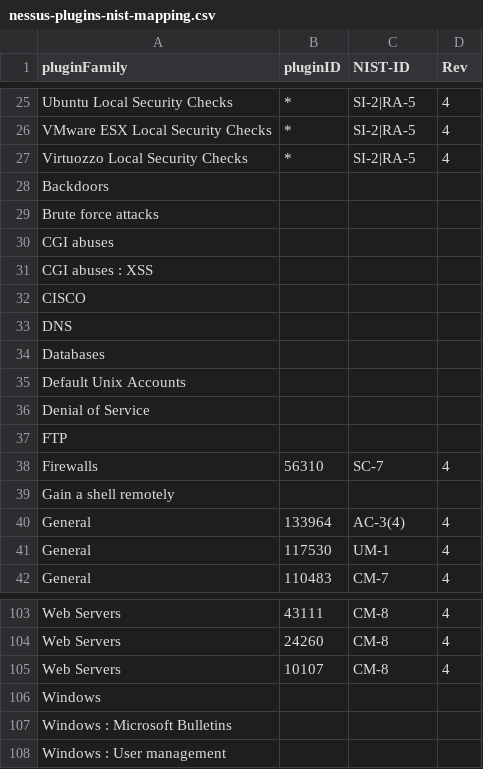
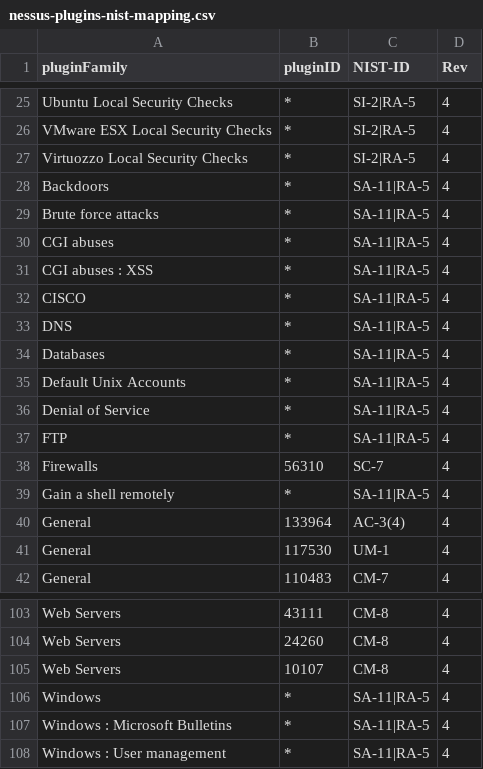
Before and after one commit to mitre/heimdall_tools, a CSV file: lib/data/nessus-plugins-nist-mapping.csv, drawn as a sheet; only a part is shown, gaps mark what is left out; removed rows and columns are numbered as before the commit, all else as after; the diff covers the shown part only; the diff names each change by its address in the sheet, - before the commit and + after, or states it on an @@ line.

Commit message:
Update nessus-plugins-nist-mapping.csv
add defaults SA-11, RA-5

```diff
--- a/lib/data/nessus-plugins-nist-mapping.csv
+++ b/lib/data/nessus-plugins-nist-mapping.csv
-row 28: Backdoors
-row 29: Brute force attacks
-row 30: CGI abuses
-row 31: CGI abuses : XSS
-row 32: CISCO
-row 33: DNS
-row 34: Databases
-row 35: Default Unix Accounts
-row 36: Denial of Service
-row 37: FTP
+row 28: Backdoors | * | SA-11|RA-5 | 4
+row 29: Brute force attacks | * | SA-11|RA-5 | 4
+row 30: CGI abuses | * | SA-11|RA-5 | 4
+row 31: CGI abuses : XSS | * | SA-11|RA-5 | 4
+row 32: CISCO | * | SA-11|RA-5 | 4
+row 33: DNS | * | SA-11|RA-5 | 4
+row 34: Databases | * | SA-11|RA-5 | 4
+row 35: Default Unix Accounts | * | SA-11|RA-5 | 4
+row 36: Denial of Service | * | SA-11|RA-5 | 4
+row 37: FTP | * | SA-11|RA-5 | 4
-row 39: Gain a shell remotely
+row 39: Gain a shell remotely | * | SA-11|RA-5 | 4
-row 106: Windows
-row 107: Windows : Microsoft Bulletins
-row 108: Windows : User management
+row 106: Windows | * | SA-11|RA-5 | 4
+row 107: Windows : Microsoft Bulletins | * | SA-11|RA-5 | 4
+row 108: Windows : User management | * | SA-11|RA-5 | 4
```
Also changed, not shown: 7 added rows and 7 removed rows elsewhere in this file.
